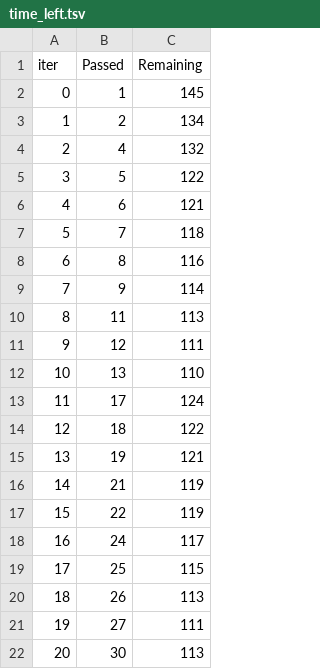
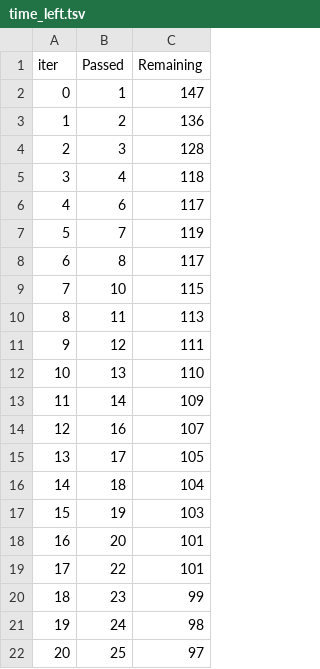
Before and after one commit to Sertaky/MLproject-Student-Performance-Indicator, a TSV file: catboost_info/time_left.tsv, drawn as a sheet; only a part is shown; the diff covers the shown part only.

```diff
--- a/catboost_info/time_left.tsv
+++ b/catboost_info/time_left.tsv
@@ -1,10 +1,10 @@
 iter	Passed	Remaining
-0	1	145
-1	2	134
-2	4	132
-3	5	122
-4	6	121
-5	7	118
-6	8	116
-7	9	114
+0	1	147
+1	2	136
+2	3	128
+3	4	118
+4	6	117
+5	7	119
+6	8	117
+7	10	115
 8	11	113
@@ -12,11 +12,11 @@ iter	Passed	Remaining
 10	13	110
-11	17	124
-12	18	122
-13	19	121
-14	21	119
-15	22	119
-16	24	117
-17	25	115
-18	26	113
-19	27	111
-20	30	113
+11	14	109
+12	16	107
+13	17	105
+14	18	104
+15	19	103
+16	20	101
+17	22	101
+18	23	99
+19	24	98
+20	25	97
```
Also changed, not shown: 155 edited cells elsewhere in this file, 2 other files.
